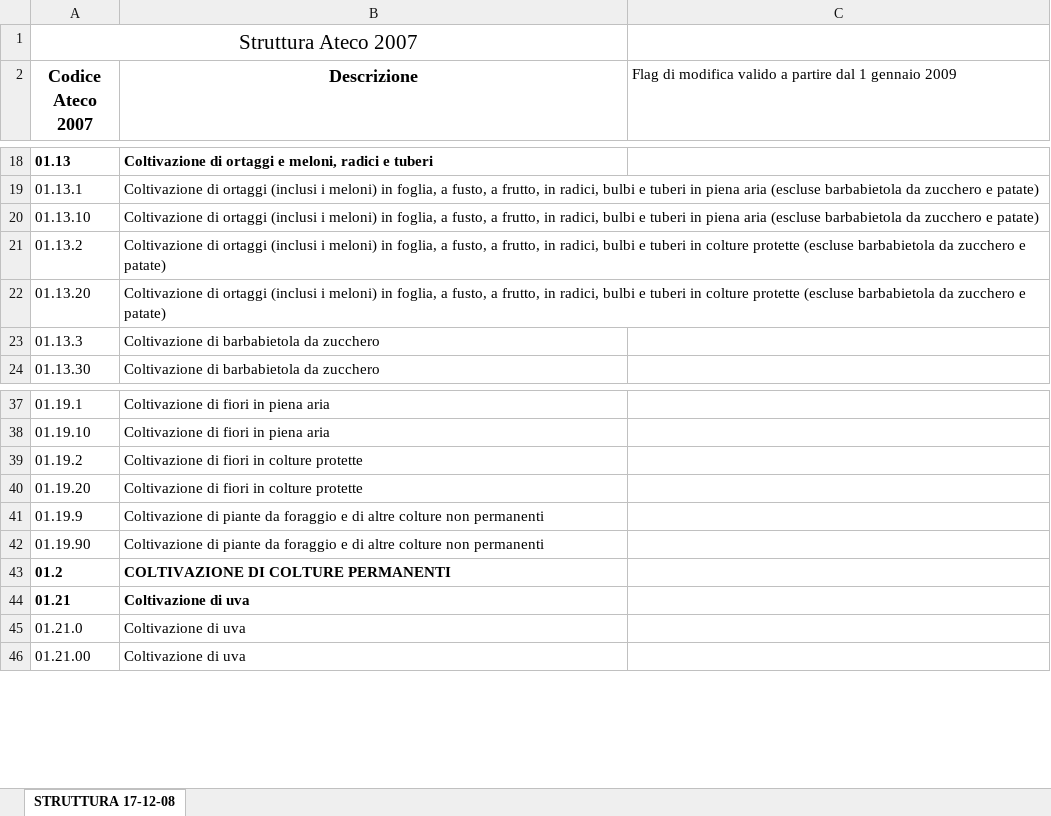
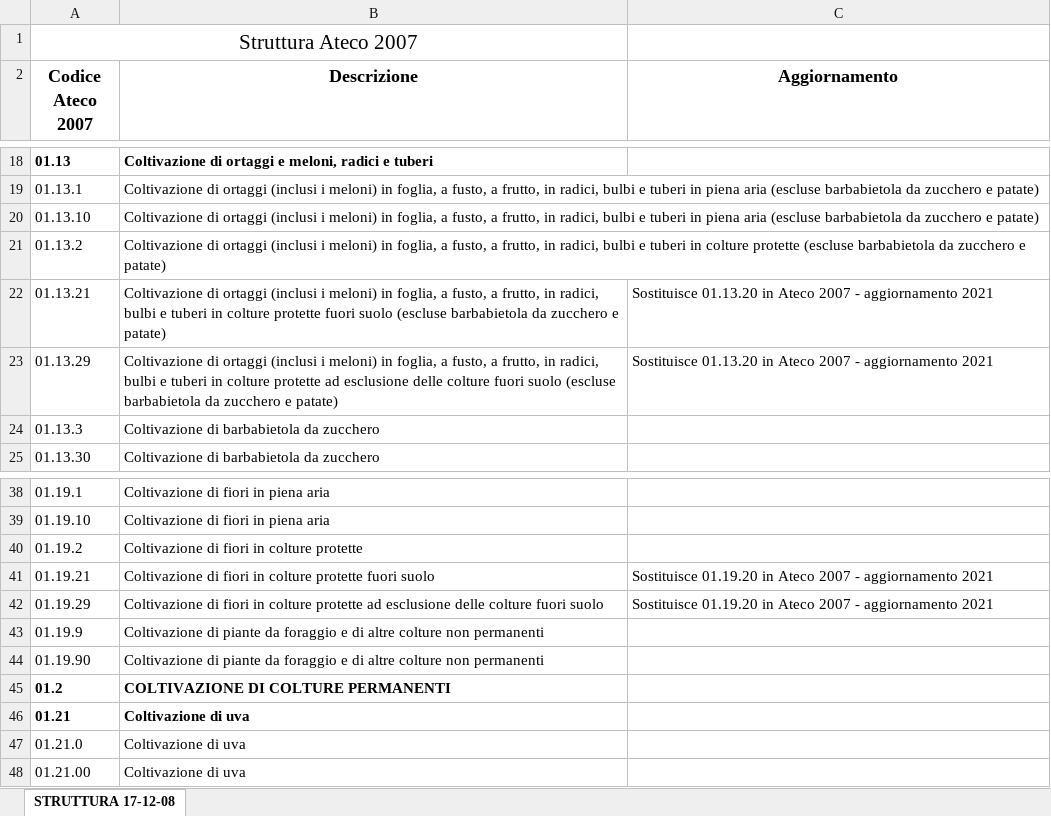
Before and after one commit to italia/daf-ontologie-vocabolari-controllati, an Excel workbook: VocabolariControllati/classifications-for-organizations/ateco-2007/ateco-2007.xlsx, sheet STRUTTURA 17-12-08, drawn as a sheet; only a part is shown, gaps mark what is left out; values as stored, in another font and other column widths than the file's, no borders; removed rows and columns are numbered as before the commit, all else as after; the diff names each change by its address in the sheet, - before the commit and + after, or states it on an @@ line.

Commit message:
Updated ateco 2007 controlled vocabulary in collaboration with ISTAT. Now available ateco 2007 - Update 2021 that will enter into force on 1st January 2021. Revisions in Section A: new notes, deprecated element 01.13.20 replaced by 01.13.21 and 01.13.29, deprecated element 01.19.20 replaced by 01.19.21 and 01.19.29

```diff
--- a/VocabolariControllati/classifications-for-organizations/ateco-2007/ateco-2007.xlsx (sheet STRUTTURA 17-12-08)
+++ b/VocabolariControllati/classifications-for-organizations/ateco-2007/ateco-2007.xlsx (sheet STRUTTURA 17-12-08)
-C2: Flag di modifica valido a partire dal 1 gennaio 2009
+C2: Aggiornamento
@@ C2 bold: off → on, text size: larger, alignment: left → center @@
-row 22: 01.13.20 | Coltivazione di ortaggi (inclusi i meloni) in foglia, a fusto, a frutto, in radici, bulbi e tuberi in colture protette (escluse barbabietola da zucchero e patate)
+row 22: 01.13.21 | Coltivazione di ortaggi (inclusi i meloni) in foglia, a fusto, a frutto, in radici, bulbi e tuberi in colture protette fuori suolo (escluse barbabietola da zucchero e patate) | Sostituisce 01.13.20 in Ateco 2007 - aggiornamento 2021
+row 23: 01.13.29 | Coltivazione di ortaggi (inclusi i meloni) in foglia, a fusto, a frutto, in radici, bulbi e tuberi in colture protette ad esclusione delle colture fuori suolo (escluse barbabietola da zucchero e patate) | Sostituisce 01.13.20 in Ateco 2007 - aggiornamento 2021
-row 40: 01.19.20 | Coltivazione di fiori in colture protette
+row 41: 01.19.21 | Coltivazione di fiori in colture protette fuori suolo | Sostituisce 01.19.20 in Ateco 2007 - aggiornamento 2021
+row 42: 01.19.29 | Coltivazione di fiori in colture protette ad esclusione delle colture fuori suolo | Sostituisce 01.19.20 in Ateco 2007 - aggiornamento 2021
```
Also changed, not shown: 2 other files.
